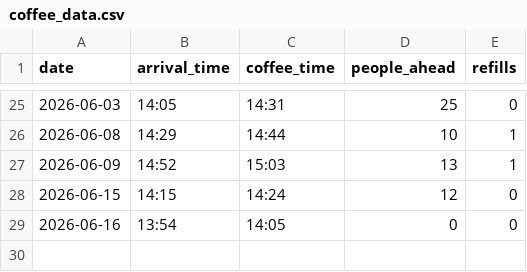
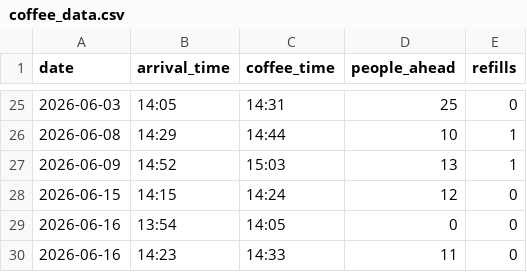
Before and after one commit to vviggyy/coffeehour, a CSV file: coffee_data.csv, drawn as a sheet; only a part is shown, gaps mark what is left out; the diff names each change by its address in the sheet, - before the commit and + after, or states it on an @@ line.

Commit message:
Log visit 2026-06-16 14:23 (11 people)

```diff
--- a/coffee_data.csv
+++ b/coffee_data.csv
+row 30: 2026-06-16 | 14:23 | 14:33 | 11 | 0
```
